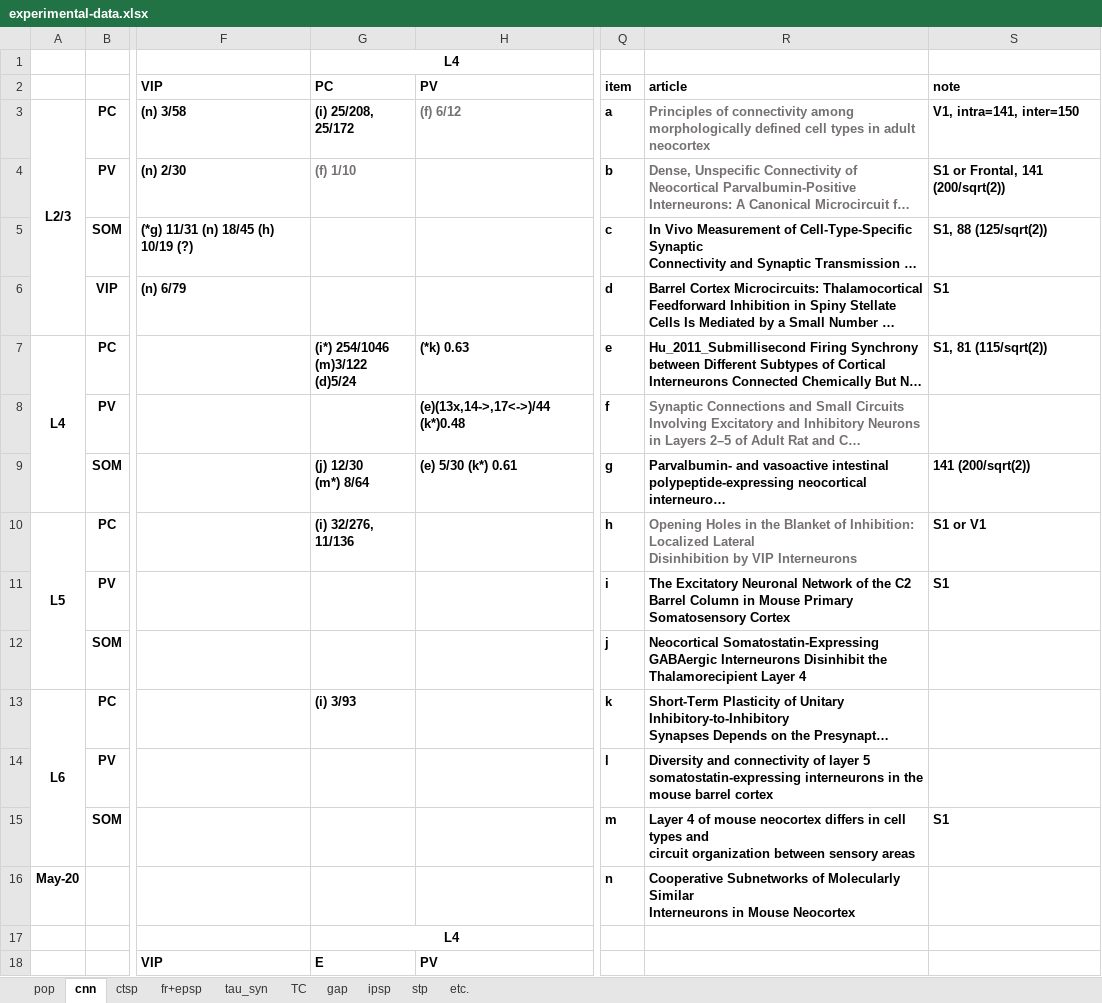
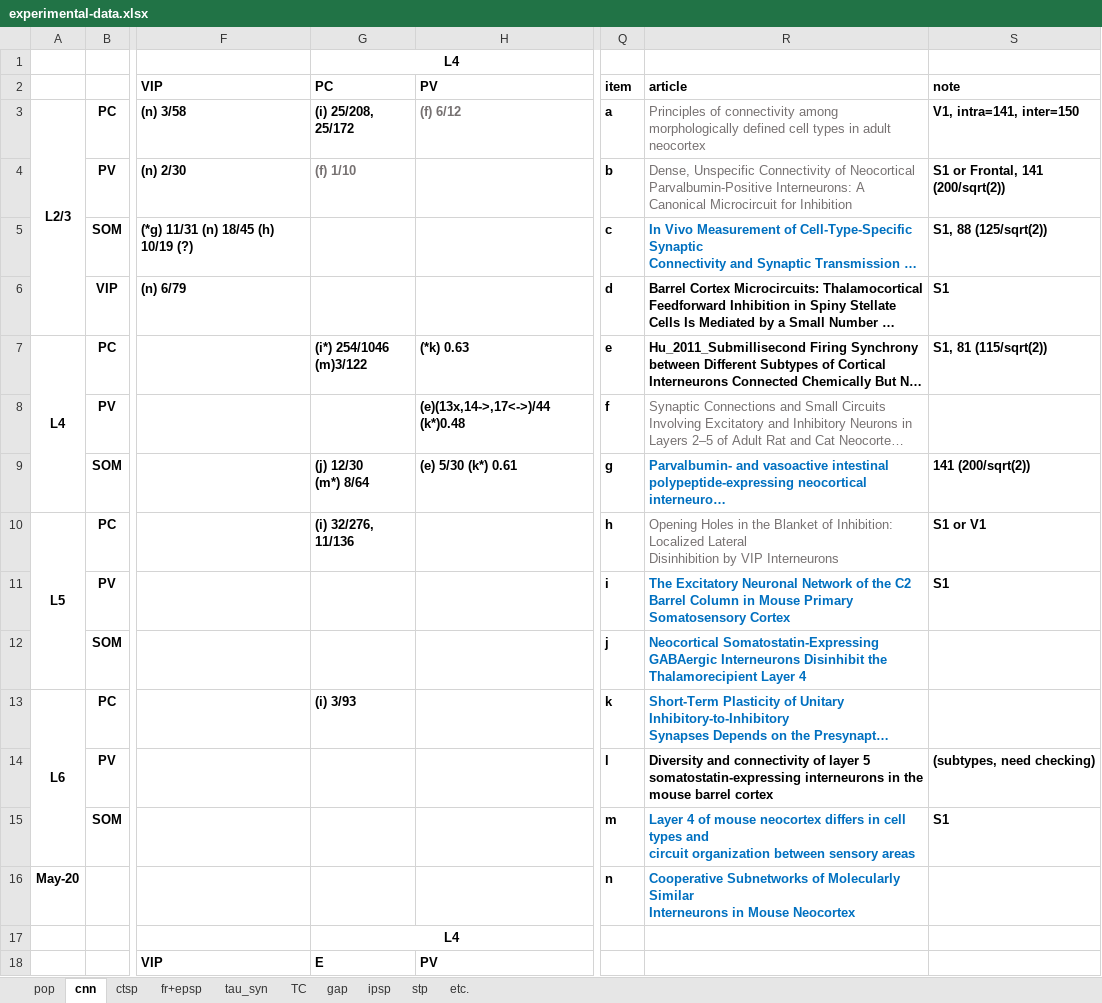
Before and after one commit to HanjiaJiang/microcircuit, an Excel workbook: experimental-data.xlsx, sheet cnn, drawn as a sheet; only a part is shown, gaps mark what is left out; long unchanged cells end in …; values as stored, in another font and other column widths than the file's, no borders; charts and pictures not drawn; ↵ is a line break in a cell; the diff names each change by its address in the sheet, - before the commit and + after, or states it on an @@ line.

```diff
--- a/experimental-data.xlsx (sheet cnn)
+++ b/experimental-data.xlsx (sheet cnn)
-R3:R4 bold: on
+R3:R4 bold: off
-R5 text colour: black
+R5 text colour: #0070C0
-G7: (i*) 254/1046 ↵ (m)3/122 (d)5/24
+G7: (i*) 254/1046 ↵ (m)3/122
-R8 bold: on
+R8 bold: off
-R9 text colour: black
+R9 text colour: #0070C0
-R10 bold: on
+R10 bold: off
-R11:R13 text colour: black
+R11:R13 text colour: #0070C0
-S14: (empty)
+S14: (subtypes, need checking)
-R15:R16 text colour: black
+R15:R16 text colour: #0070C0
```
Also changed, not shown: charts or pictures, 22 other files.
